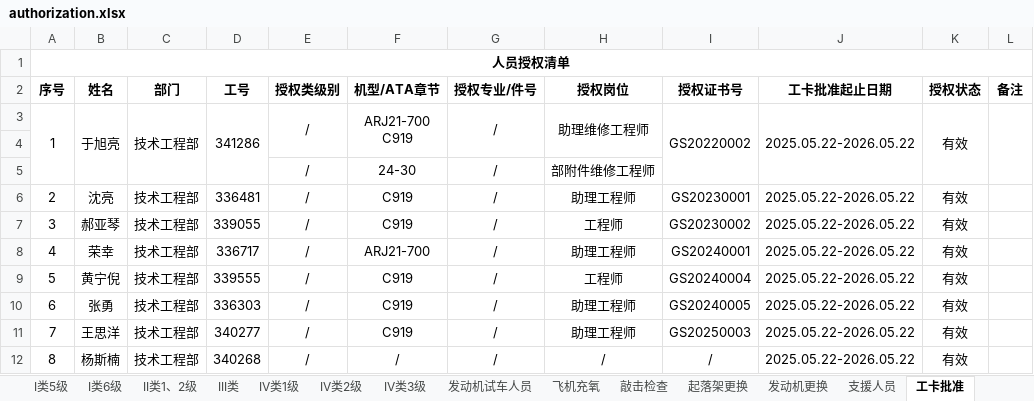
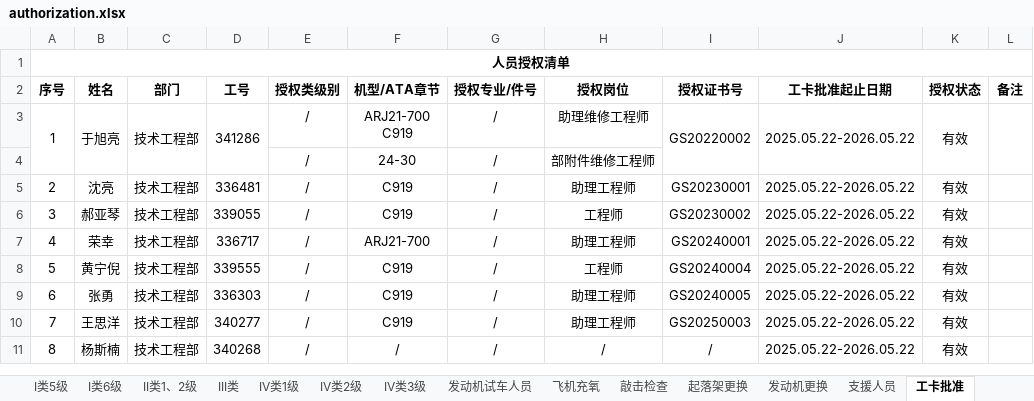
Before and after one commit to Funder666/Authorization_Lookup, an Excel workbook: authorization.xlsx, sheet 工卡批准, drawn as a sheet; values as stored, in another font and other column widths than the file's, no borders; the diff names each change by its address in the sheet, - before the commit and + after, or states it on an @@ line.

Commit message:
Add files via upload

```diff
--- a/authorization.xlsx (sheet 工卡批准)
+++ b/authorization.xlsx (sheet 工卡批准)
-E3:E4 merged
-F3:F4 merged
-G3:G4 merged
-H3:H4 merged
-row 4: (empty)
```
Also changed, not shown: sheet 支援人员.
